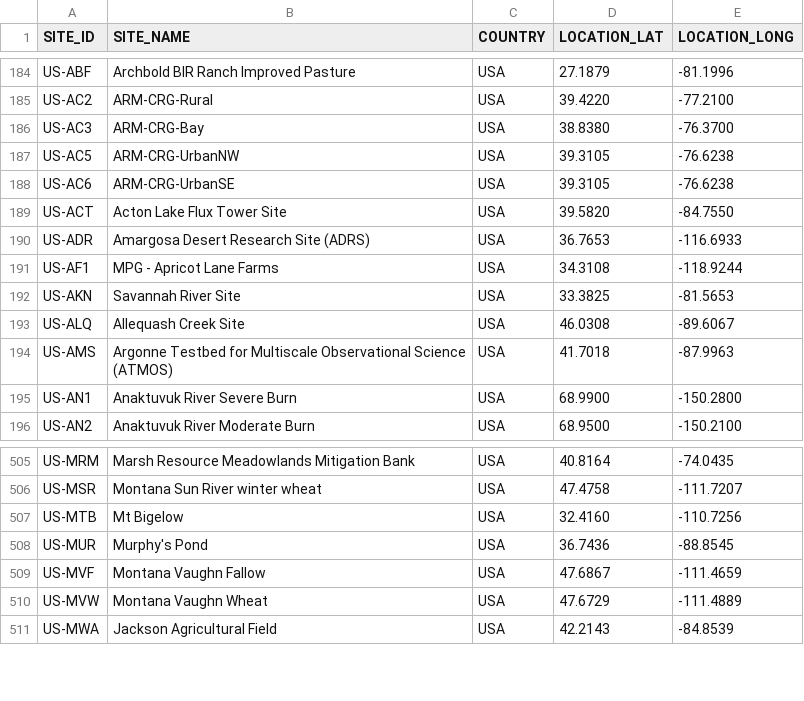
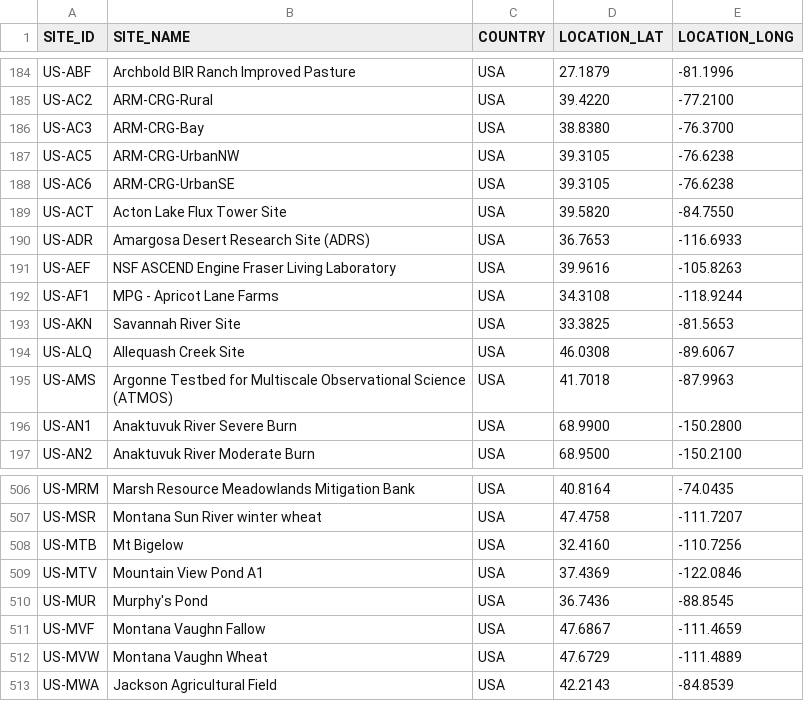
Before and after one commit to trevorkeenan/fluxnet-data-explorer, a CSV file: assets/ameriflux_site_info.csv, drawn as a sheet; only a part is shown, gaps mark what is left out; the diff names each change by its address in the sheet, - before the commit and + after, or states it on an @@ line.

```diff
--- a/assets/ameriflux_site_info.csv
+++ b/assets/ameriflux_site_info.csv
+row 191: US-AEF | NSF ASCEND Engine Fraser Living Laboratory | USA | 39.9616 | -105.8263
+row 509: US-MTV | Mountain View Pond A1 | USA | 37.4369 | -122.0846
```
Also changed, not shown: assets/efd_curated_sites_snapshot.csv, assets/shuttle_snapshot.csv, 7 other files.
